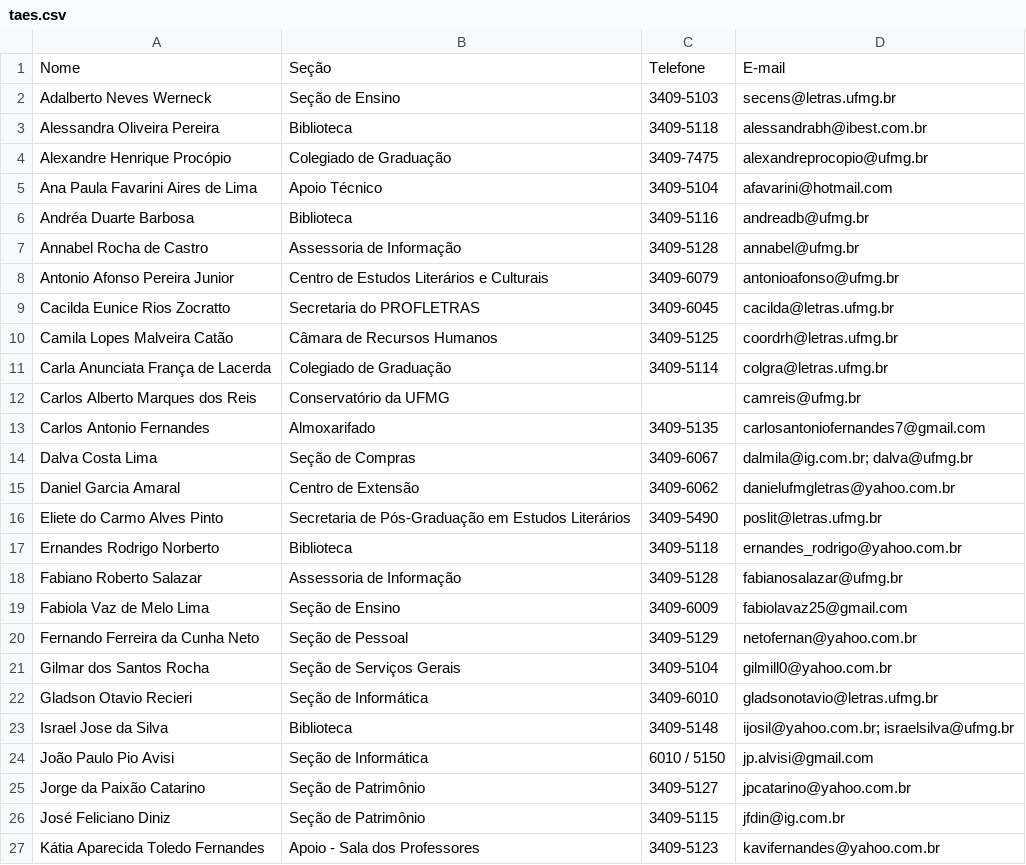
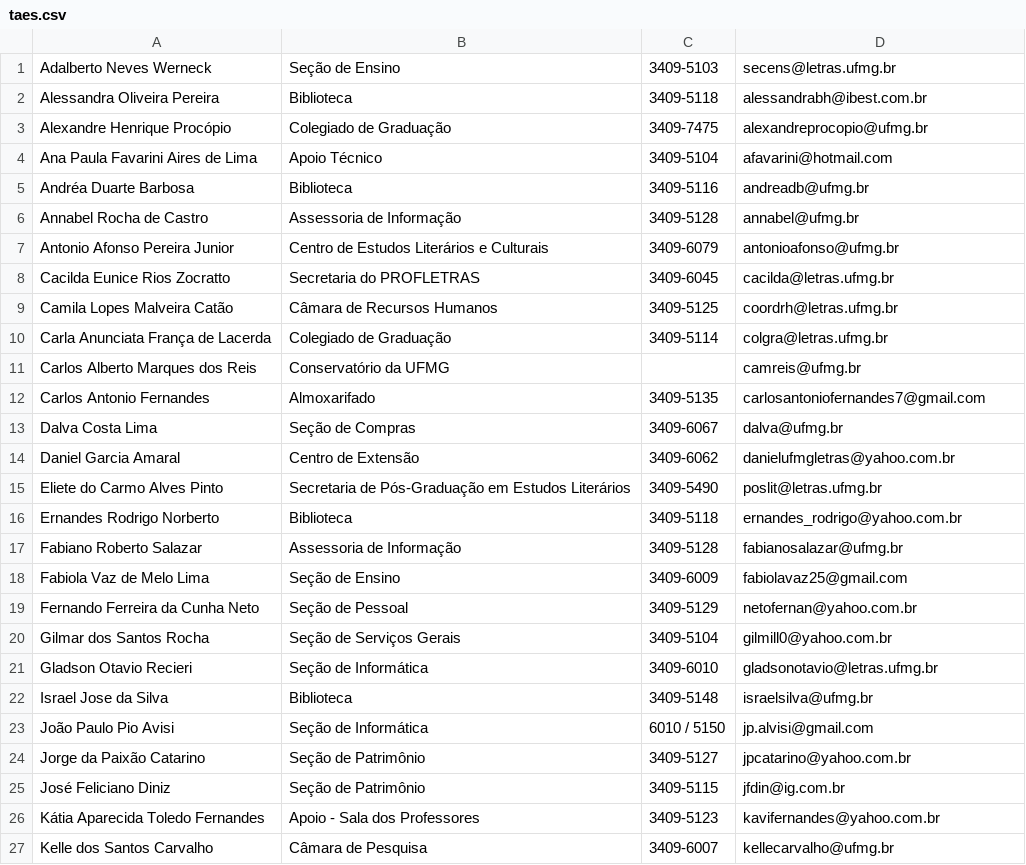
Before and after one commit to aidewind/aide, a CSV file: home/aide/docs/taes.csv, drawn as a sheet; only a part is shown; the shorter side is filled out with more unchanged rows.

Commit message:
inserting data

```diff
--- a/home/aide/docs/taes.csv
+++ b/home/aide/docs/taes.csv
@@ -1,2 +1 @@
-Nome,Seção,Telefone,E-mail
 Adalberto Neves Werneck,Seção de Ensino,3409-5103,secens@letras.ufmg.br
@@ -13,3 +12,3 @@ Carlos Alberto Marques dos Reis,Conservatório da UFMG,,camreis@ufmg.br
 Carlos Antonio Fernandes,Almoxarifado,3409-5135,carlosantoniofernandes7@gmail.com
-Dalva Costa Lima,Seção de Compras,3409-6067,dalmila@ig.com.br; dalva@ufmg.br
+Dalva Costa Lima,Seção de Compras,3409-6067,dalva@ufmg.br
 Daniel Garcia Amaral,Centro de Extensão,3409-6062,danielufmgletras@yahoo.com.br
@@ -22,3 +21,3 @@ Gilmar dos Santos Rocha,Seção de Serviços Gerais,3409-5104,gilmill0@yahoo.com
 Gladson Otavio Recieri,Seção de Informática,3409-6010,gladsonotavio@letras.ufmg.br
-Israel Jose da Silva,Biblioteca,3409-5148,ijosil@yahoo.com.br; israelsilva@ufmg.br
+Israel Jose da Silva,Biblioteca,3409-5148,israelsilva@ufmg.br
 João Paulo Pio Avisi,Seção de Informática,6010 / 5150,jp.alvisi@gmail.com
```
Also changed, not shown: 2 other files.
